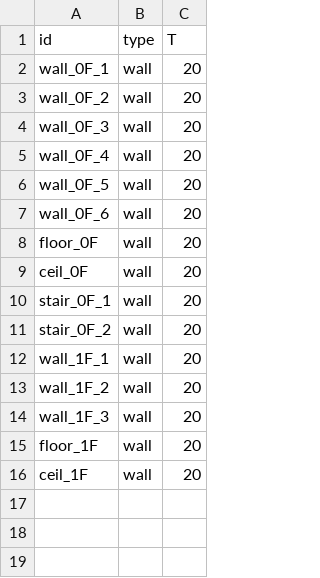
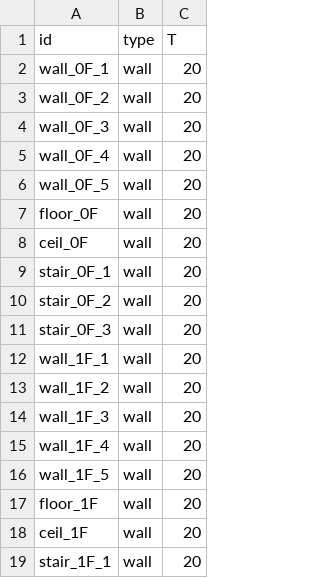
Before and after one commit to WebCFD/FLOWDESK_OF, a CSV file: PYTHON_STEPS/cases/DefaultCase/geo/patch_info.csv, drawn as a sheet; removed rows and columns are numbered as before the commit, all else as after; the diff names each change by its address in the sheet, - before the commit and + after, or states it on an @@ line.

Commit message:
feat: Add robust stair handling - clipping and top floor capping
✨ New Features:
- Automatic clipping of stairs extending outside ceiling bounds
- Automatic capping of stair tubes on top floor (no floor above)
- Top floor detection in create_volumes()

🔧 Implementation:
- create_ceiling_layer_from_json(): Clips stair polygons to ceiling bounds
- create_stair_tubes(): Conditional capping based on is_top_floor flag
- create_volumes(): Detects top floor and passes flag to layered architecture

📊 Results:
- Stairs outside bounds: Clipped automatically (no crash)
- Top floor stairs: Capped on top (reduced open edges)
- stairTestOutside2.json: 57 → 47 open edges (-10 edges)

🧪 Test Cases:
- stairTestOutside.json: Stair partially outside bounds
- stairTestOutside2.json: Stair on top floor (no floor above)

✅ System now handles all edge cases robustly without crashing

```diff
--- a/PYTHON_STEPS/cases/DefaultCase/geo/patch_info.csv
+++ b/PYTHON_STEPS/cases/DefaultCase/geo/patch_info.csv
-row 7: wall_0F_6 | wall | 20
+row 11: stair_0F_3 | wall | 20
+row 15: wall_1F_4 | wall | 20
+row 16: wall_1F_5 | wall | 20
+row 19: stair_1F_1 | wall | 20
```
Also changed, not shown: 8 other files.
